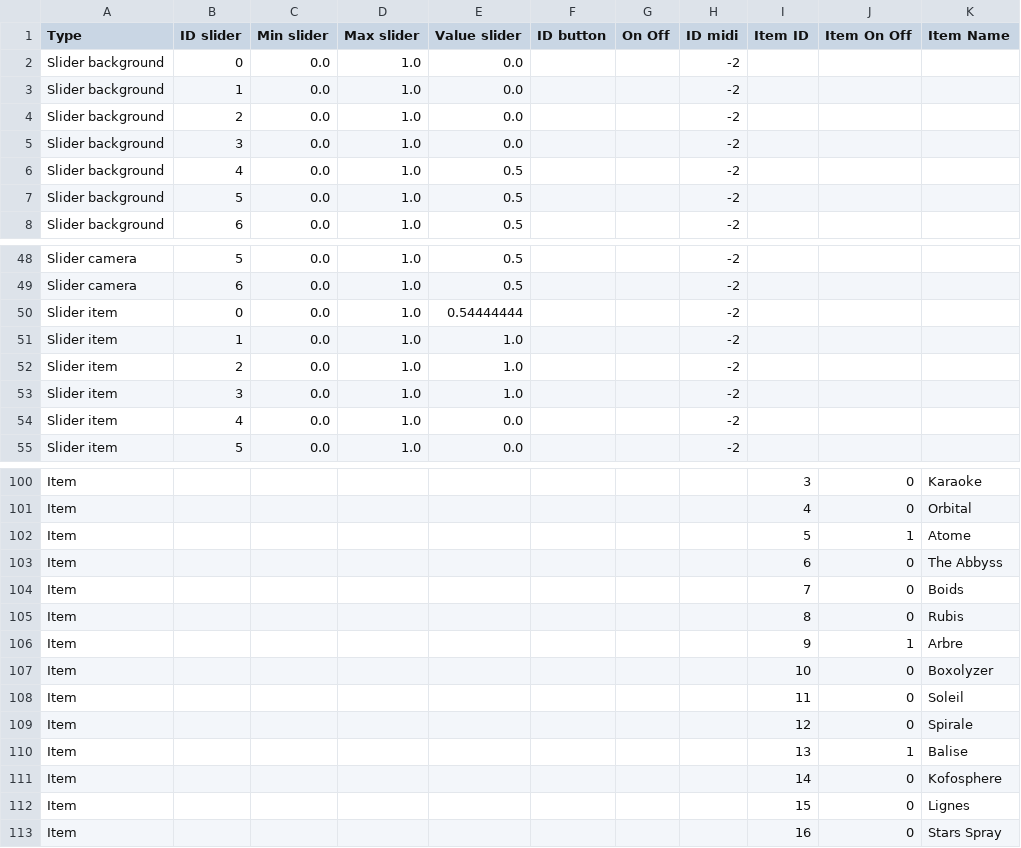
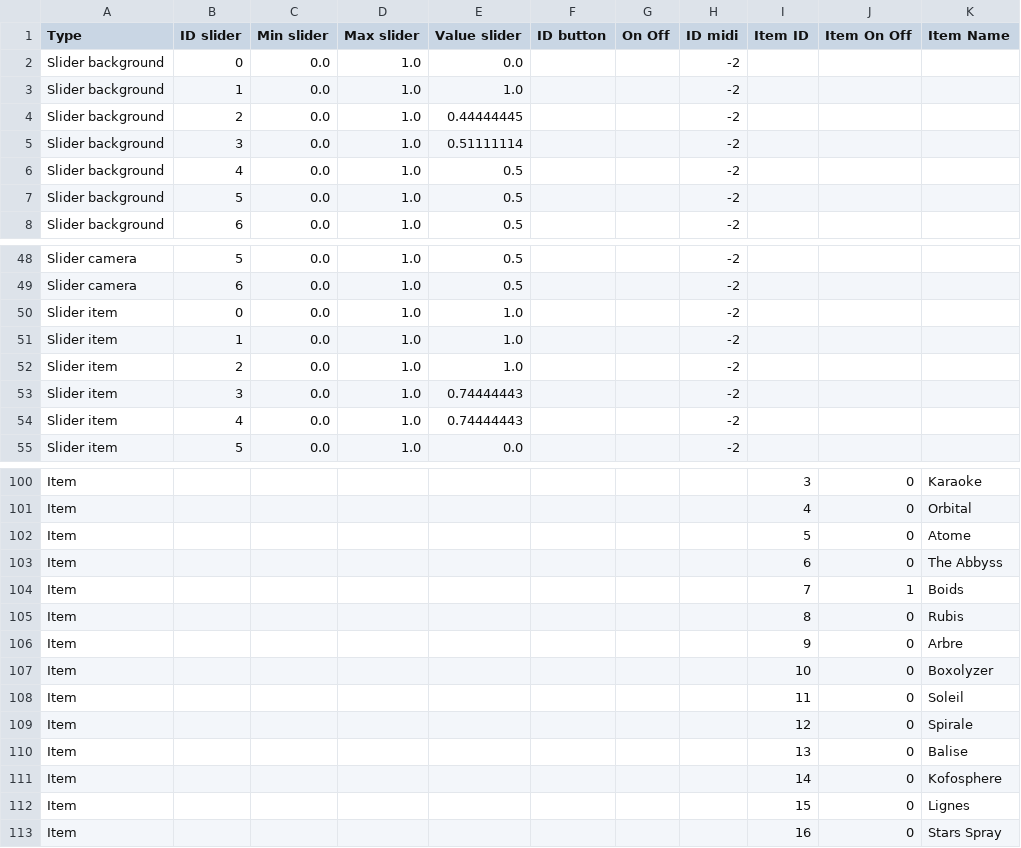
Before and after one commit to knupel/ROMANESCO-Processing, a CSV file: Software_31/sources/autosave.csv, drawn as a sheet; only a part is shown, gaps mark what is left out; the diff covers the shown part only; the diff names each change by its address in the sheet, - before the commit and + after, or states it on an @@ line.

Commit message:
finish autosave and resive gui window

```diff
--- a/Software_31/sources/autosave.csv
+++ b/Software_31/sources/autosave.csv
-E3 (Value slider): 0.0
+E3 (Value slider): 1.0
-E4 (Value slider): 0.0
+E4 (Value slider): 0.44444445
-E5 (Value slider): 0.0
+E5 (Value slider): 0.51111114
-E50 (Value slider): 0.54444444
+E50 (Value slider): 1.0
-E53 (Value slider): 1.0
+E53 (Value slider): 0.74444443
-E54 (Value slider): 0.0
+E54 (Value slider): 0.74444443
-J102 (Item On Off): 1
+J102 (Item On Off): 0
-J104 (Item On Off): 0
+J104 (Item On Off): 1
-J106 (Item On Off): 1
+J106 (Item On Off): 0
-J110 (Item On Off): 1
+J110 (Item On Off): 0
```
Also changed, not shown: 2 edited cells elsewhere in this file, 10 other files.
